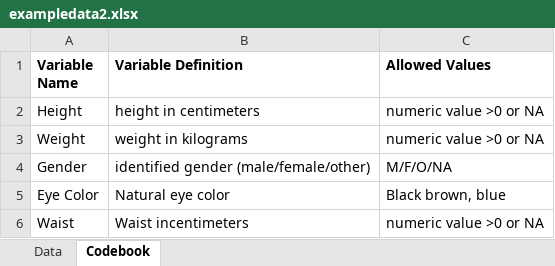
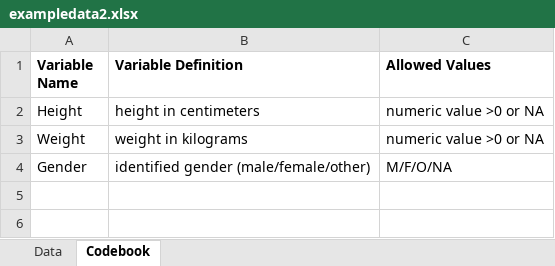
Before and after one commit to iammelia/mojisolapopola-P2-portfolio, an Excel workbook: exampledata2.xlsx, sheet Codebook, drawn as a sheet; values as stored, in another font and other column widths than the file's, no borders; the diff names each change by its address in the sheet, - before the commit and + after, or states it on an @@ line.

```diff
--- a/exampledata2.xlsx (sheet Codebook)
+++ b/exampledata2.xlsx (sheet Codebook)
-row 5: Eye Color | Natural eye color | Black brown, blue
-row 6: Waist | Waist incentimeters | numeric value >0 or NA
```
Also changed, not shown: sheet Data.
